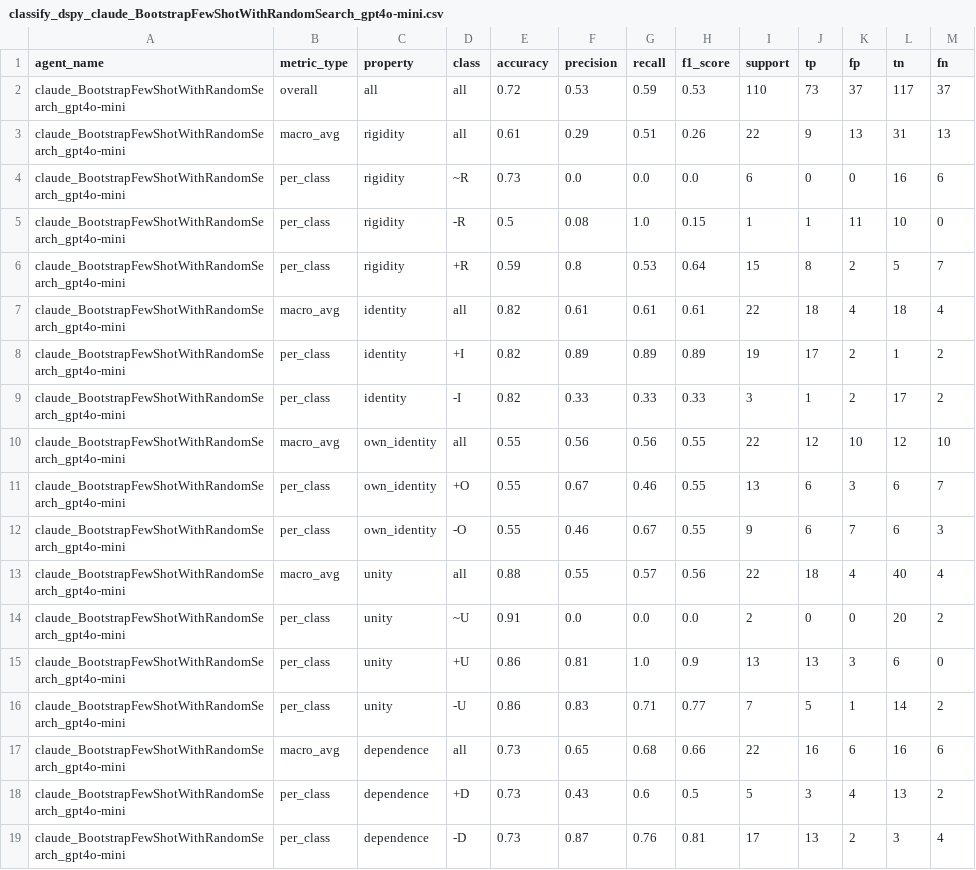
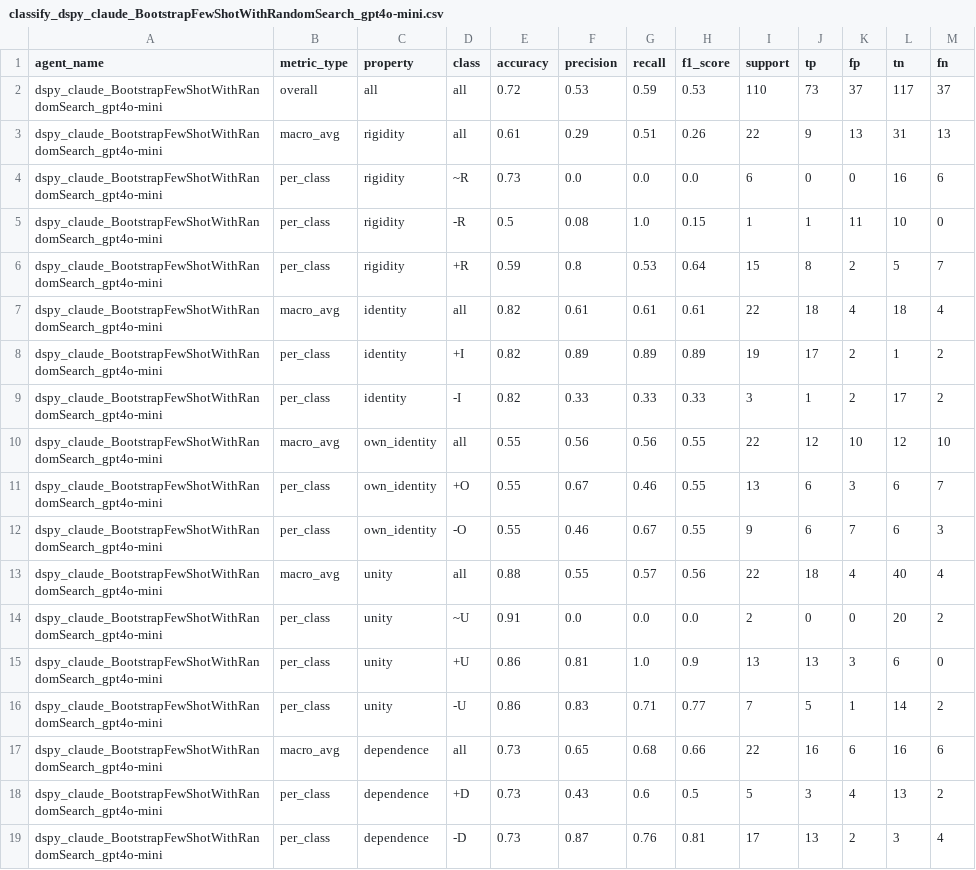
Before and after one commit to leechuck/llm-clean, a CSV file: output/evaluation_results/classify_dspy_claude_BootstrapFewShotWithRandomSearch_gpt4o-mini.csv, drawn as a sheet.

```diff
--- a/output/evaluation_results/classify_dspy_claude_BootstrapFewShotWithRandomSearch_gpt4o-mini.csv
+++ b/output/evaluation_results/classify_dspy_claude_BootstrapFewShotWithRandomSearch_gpt4o-mini.csv
@@ -1,19 +1,19 @@
 agent_name,metric_type,property,class,accuracy,precision,recall,f1_score,support,tp,fp,tn,fn
-claude_BootstrapFewShotWithRandomSearch_gpt4o-mini,overall,all,all,0.72,0.53,0.59,0.53,110,73,37,117,37
-claude_BootstrapFewShotWithRandomSearch_gpt4o-mini,macro_avg,rigidity,all,0.61,0.29,0.51,0.26,22,9,13,31,13
-claude_BootstrapFewShotWithRandomSearch_gpt4o-mini,per_class,rigidity,~R,0.73,0.0,0.0,0.0,6,0,0,16,6
-claude_BootstrapFewShotWithRandomSearch_gpt4o-mini,per_class,rigidity,-R,0.5,0.08,1.0,0.15,1,1,11,10,0
-claude_BootstrapFewShotWithRandomSearch_gpt4o-mini,per_class,rigidity,+R,0.59,0.8,0.53,0.64,15,8,2,5,7
-claude_BootstrapFewShotWithRandomSearch_gpt4o-mini,macro_avg,identity,all,0.82,0.61,0.61,0.61,22,18,4,18,4
-claude_BootstrapFewShotWithRandomSearch_gpt4o-mini,per_class,identity,+I,0.82,0.89,0.89,0.89,19,17,2,1,2
-claude_BootstrapFewShotWithRandomSearch_gpt4o-mini,per_class,identity,-I,0.82,0.33,0.33,0.33,3,1,2,17,2
-claude_BootstrapFewShotWithRandomSearch_gpt4o-mini,macro_avg,own_identity,all,0.55,0.56,0.56,0.55,22,12,10,12,10
-claude_BootstrapFewShotWithRandomSearch_gpt4o-mini,per_class,own_identity,+O,0.55,0.67,0.46,0.55,13,6,3,6,7
-claude_BootstrapFewShotWithRandomSearch_gpt4o-mini,per_class,own_identity,-O,0.55,0.46,0.67,0.55,9,6,7,6,3
-claude_BootstrapFewShotWithRandomSearch_gpt4o-mini,macro_avg,unity,all,0.88,0.55,0.57,0.56,22,18,4,40,4
-claude_BootstrapFewShotWithRandomSearch_gpt4o-mini,per_class,unity,~U,0.91,0.0,0.0,0.0,2,0,0,20,2
-claude_BootstrapFewShotWithRandomSearch_gpt4o-mini,per_class,unity,+U,0.86,0.81,1.0,0.9,13,13,3,6,0
-claude_BootstrapFewShotWithRandomSearch_gpt4o-mini,per_class,unity,-U,0.86,0.83,0.71,0.77,7,5,1,14,2
-claude_BootstrapFewShotWithRandomSearch_gpt4o-mini,macro_avg,dependence,all,0.73,0.65,0.68,0.66,22,16,6,16,6
-claude_BootstrapFewShotWithRandomSearch_gpt4o-mini,per_class,dependence,+D,0.73,0.43,0.6,0.5,5,3,4,13,2
-claude_BootstrapFewShotWithRandomSearch_gpt4o-mini,per_class,dependence,-D,0.73,0.87,0.76,0.81,17,13,2,3,4
+dspy_claude_BootstrapFewShotWithRandomSearch_gpt4o-mini,overall,all,all,0.72,0.53,0.59,0.53,110,73,37,117,37
+dspy_claude_BootstrapFewShotWithRandomSearch_gpt4o-mini,macro_avg,rigidity,all,0.61,0.29,0.51,0.26,22,9,13,31,13
+dspy_claude_BootstrapFewShotWithRandomSearch_gpt4o-mini,per_class,rigidity,~R,0.73,0.0,0.0,0.0,6,0,0,16,6
+dspy_claude_BootstrapFewShotWithRandomSearch_gpt4o-mini,per_class,rigidity,-R,0.5,0.08,1.0,0.15,1,1,11,10,0
+dspy_claude_BootstrapFewShotWithRandomSearch_gpt4o-mini,per_class,rigidity,+R,0.59,0.8,0.53,0.64,15,8,2,5,7
+dspy_claude_BootstrapFewShotWithRandomSearch_gpt4o-mini,macro_avg,identity,all,0.82,0.61,0.61,0.61,22,18,4,18,4
+dspy_claude_BootstrapFewShotWithRandomSearch_gpt4o-mini,per_class,identity,+I,0.82,0.89,0.89,0.89,19,17,2,1,2
+dspy_claude_BootstrapFewShotWithRandomSearch_gpt4o-mini,per_class,identity,-I,0.82,0.33,0.33,0.33,3,1,2,17,2
+dspy_claude_BootstrapFewShotWithRandomSearch_gpt4o-mini,macro_avg,own_identity,all,0.55,0.56,0.56,0.55,22,12,10,12,10
+dspy_claude_BootstrapFewShotWithRandomSearch_gpt4o-mini,per_class,own_identity,+O,0.55,0.67,0.46,0.55,13,6,3,6,7
+dspy_claude_BootstrapFewShotWithRandomSearch_gpt4o-mini,per_class,own_identity,-O,0.55,0.46,0.67,0.55,9,6,7,6,3
+dspy_claude_BootstrapFewShotWithRandomSearch_gpt4o-mini,macro_avg,unity,all,0.88,0.55,0.57,0.56,22,18,4,40,4
+dspy_claude_BootstrapFewShotWithRandomSearch_gpt4o-mini,per_class,unity,~U,0.91,0.0,0.0,0.0,2,0,0,20,2
+dspy_claude_BootstrapFewShotWithRandomSearch_gpt4o-mini,per_class,unity,+U,0.86,0.81,1.0,0.9,13,13,3,6,0
+dspy_claude_BootstrapFewShotWithRandomSearch_gpt4o-mini,per_class,unity,-U,0.86,0.83,0.71,0.77,7,5,1,14,2
+dspy_claude_BootstrapFewShotWithRandomSearch_gpt4o-mini,macro_avg,dependence,all,0.73,0.65,0.68,0.66,22,16,6,16,6
+dspy_claude_BootstrapFewShotWithRandomSearch_gpt4o-mini,per_class,dependence,+D,0.73,0.43,0.6,0.5,5,3,4,13,2
+dspy_claude_BootstrapFewShotWithRandomSearch_gpt4o-mini,per_class,dependence,-D,0.73,0.87,0.76,0.81,17,13,2,3,4
```
Also changed, not shown: output/evaluation_results/classify_dspy_claude_BootstrapFewShotWithRandomSearch_gemma9b.csv, output/evaluation_results/classify_dspy_claude_BootstrapFewShotWithRandomSearch_llama3b.csv, 49 other files.
